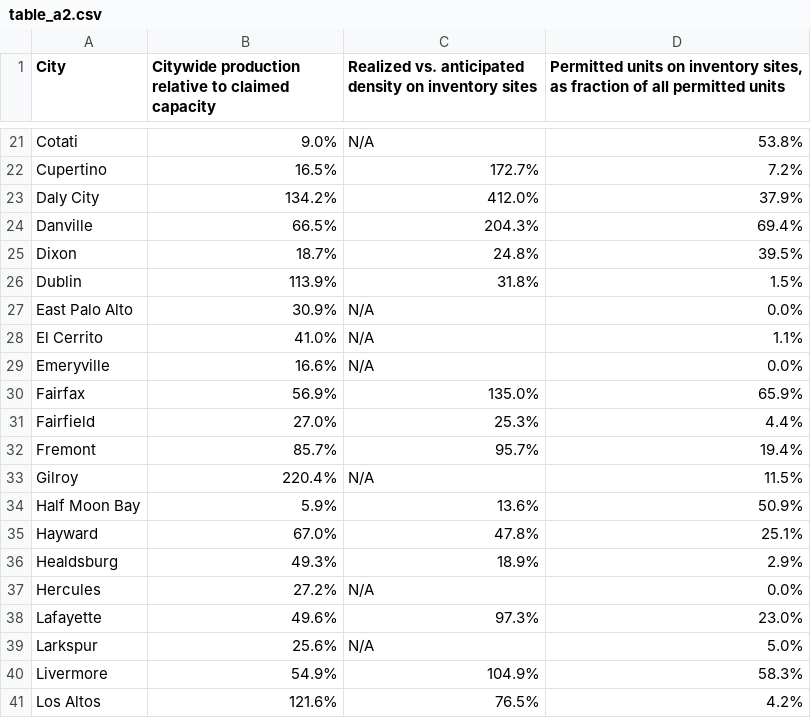
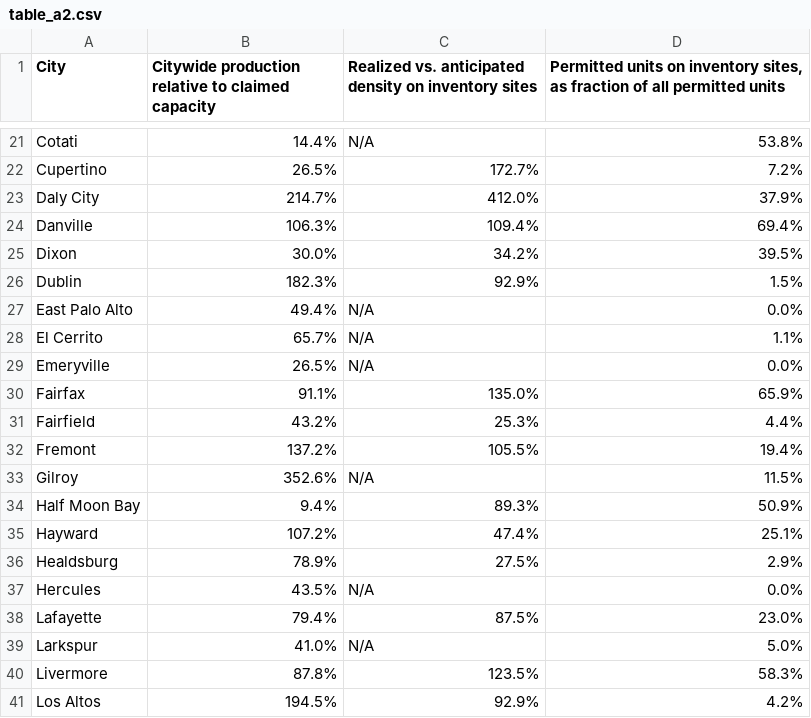
Before and after one commit to YIMBYdata/housing-elements, a CSV file: results/table_a2.csv, drawn as a sheet; only a part is shown, gaps mark what is left out; the diff covers the shown part only; the diff names each change by its address in the sheet, - before the commit and + after, or states it on an @@ line.

```diff
--- a/results/table_a2.csv
+++ b/results/table_a2.csv
-B21: 9.0%
+B21: 14.4%
-B22: 16.5%
+B22: 26.5%
-B23: 134.2%
+B23: 214.7%
-B24: 66.5%
+B24: 106.3%
-C24: 204.3%
+C24: 109.4%
-B25: 18.7%
+B25: 30.0%
-C25: 24.8%
+C25: 34.2%
-B26: 113.9%
+B26: 182.3%
-C26: 31.8%
+C26: 92.9%
-B27: 30.9%
+B27: 49.4%
-B28: 41.0%
+B28: 65.7%
-B29: 16.6%
+B29: 26.5%
-B30: 56.9%
+B30: 91.1%
-B31: 27.0%
+B31: 43.2%
-B32: 85.7%
+B32: 137.2%
-C32: 95.7%
+C32: 105.5%
-B33: 220.4%
+B33: 352.6%
-B34: 5.9%
+B34: 9.4%
-C34: 13.6%
+C34: 89.3%
-B35: 67.0%
+B35: 107.2%
-C35: 47.8%
+C35: 47.4%
-B36: 49.3%
+B36: 78.9%
-C36: 18.9%
+C36: 27.5%
-B37: 27.2%
+B37: 43.5%
-B38: 49.6%
+B38: 79.4%
-C38: 97.3%
+C38: 87.5%
-B39: 25.6%
+B39: 41.0%
-B40: 54.9%
+B40: 87.8%
-C40: 104.9%
+C40: 123.5%
-B41: 121.6%
+B41: 194.5%
-C41: 76.5%
+C41: 92.9%
```
Also changed, not shown: 121 edited cells elsewhere in this file, results/table_a1.csv, 1 other file.
